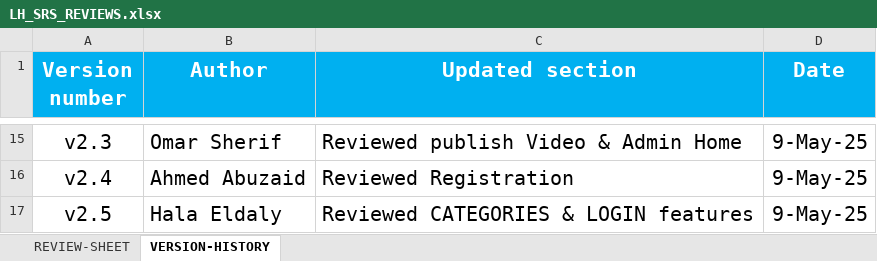
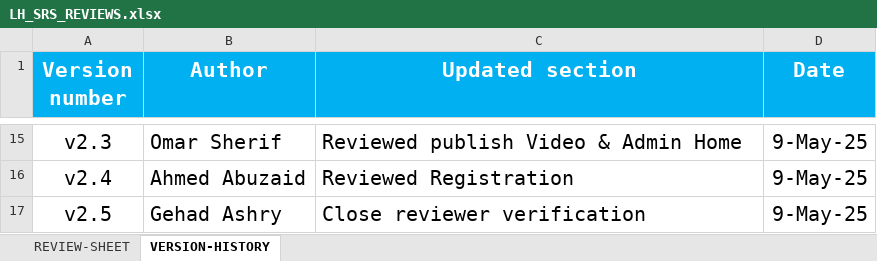
Before and after one commit to EmanAbusalim/Group-3-Learning-hub, an Excel workbook: LH_REVIEWS/LH_SRS_REVIEWS.xlsx, sheet VERSION-HISTORY, drawn as a sheet; only a part is shown, gaps mark what is left out; values as stored, in another font and other column widths than the file's, no borders; the diff names each change by its address in the sheet, - before the commit and + after, or states it on an @@ line.

Commit message:
v2.6 Closed reviews

```diff
--- a/LH_REVIEWS/LH_SRS_REVIEWS.xlsx (sheet VERSION-HISTORY)
+++ b/LH_REVIEWS/LH_SRS_REVIEWS.xlsx (sheet VERSION-HISTORY)
-B17 (Author): Hala Eldaly
+B17 (Author): Gehad Ashry
-C17 (Updated section): Reviewed CATEGORIES & LOGIN features
+C17 (Updated section): Close reviewer verification
```
Also changed, not shown: sheet REVIEW-SHEET.
